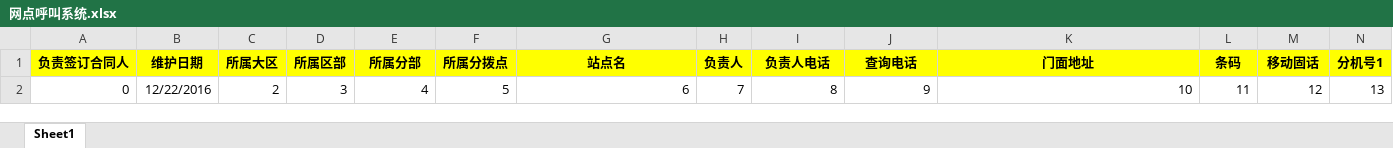
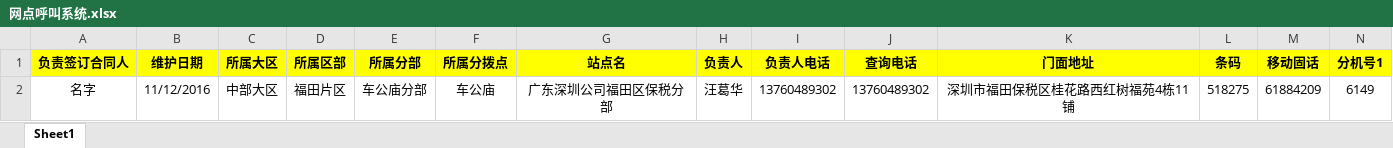
Before and after one commit to dengzhiyang132042/IT_BDM, an Excel workbook: IT_BDM/WebRoot/files/import/zmz/网点呼叫系统.xlsx, sheet Sheet1, drawn as a sheet; only a part is shown; values as stored, in another font and other column widths than the file's, no borders; conditional formats not drawn; removed rows and columns are numbered as before the commit, all else as after; rows hold the shown columns only; the diff names each change by its address in the sheet, - before the commit and + after, or states it on an @@ line.

```diff
--- a/IT_BDM/WebRoot/files/import/zmz/网点呼叫系统.xlsx (sheet Sheet1)
+++ b/IT_BDM/WebRoot/files/import/zmz/网点呼叫系统.xlsx (sheet Sheet1)
-row 2: 0 | 12/22/2016 | 2 | 3 | 4 | 5 | 6 | 7 | 8 | 9 | 10 | 11 | 12 | 13
+row 2: 名字 | 11/12/2016 | 中部大区 | 福田片区 | 车公庙分部 | 车公庙 | 广东深圳公司福田区保税分部 | 汪葛华 | 13760489302 | 13760489302 | 深圳市福田保税区桂花路西红树福苑4栋11铺 | 518275 | 61884209 | 6149
```
Also changed, not shown: 12 other files.
